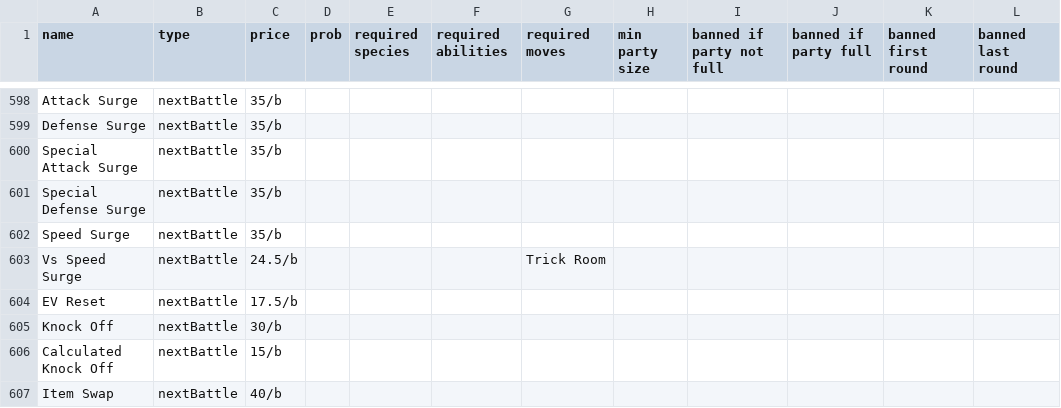
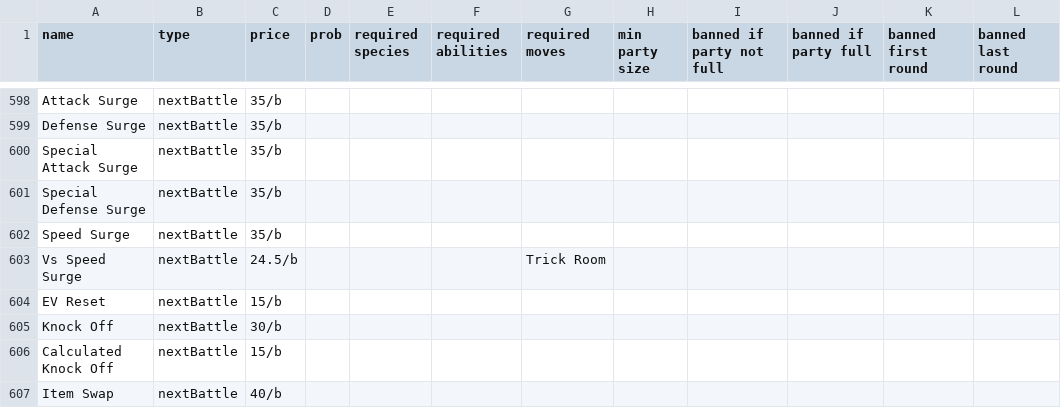
Before and after one commit to RuoyaY/roguelike-showdown, a TSV file: items.tsv, drawn as a sheet; only a part is shown, gaps mark what is left out; the diff names each change by its address in the sheet, - before the commit and + after, or states it on an @@ line.

Commit message:
nextBattleOnly items can round to 1

```diff
--- a/items.tsv
+++ b/items.tsv
-C604 (price): 17.5/b
+C604 (price): 15/b
```
Also changed, not shown: itemsTest.tsv, 1 other file.
